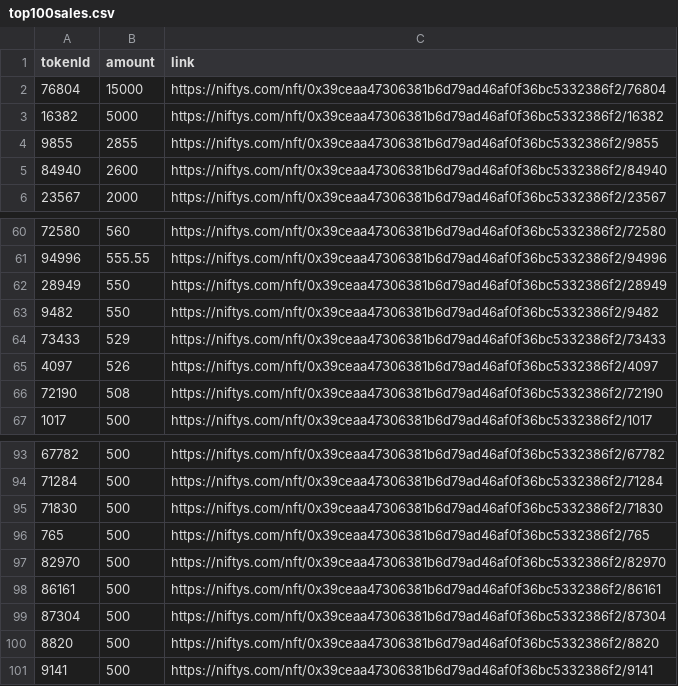
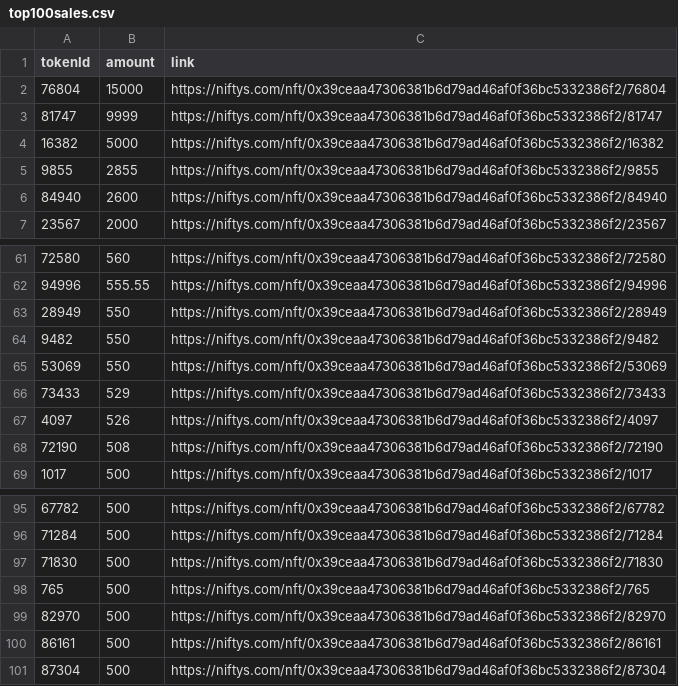
Before and after one commit to kamronk/matrix-nft-stuff, a CSV file: csv/top100sales.csv, drawn as a sheet; only a part is shown, gaps mark what is left out; removed rows and columns are numbered as before the commit, all else as after; the diff names each change by its address in the sheet, - before the commit and + after, or states it on an @@ line.

Commit message:
Update top 100 sales, new 2nd place at 9999

```diff
--- a/csv/top100sales.csv
+++ b/csv/top100sales.csv
+row 3: 81747 | 9999 | https://niftys.com/nft/0x39ceaa47306381b6d79ad46af0f36bc5332386f2/81747
+row 65: 53069 | 550 | https://niftys.com/nft/0x39ceaa47306381b6d79ad46af0f36bc5332386f2/53069
-row 100: 8820 | 500 | https://niftys.com/nft/0x39ceaa47306381b6d79ad46af0f36bc5332386f2/8820
-row 101: 9141 | 500 | https://niftys.com/nft/0x39ceaa47306381b6d79ad46af0f36bc5332386f2/9141
```
